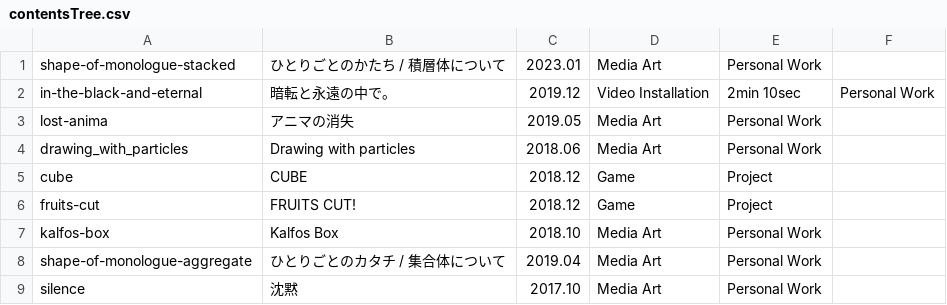
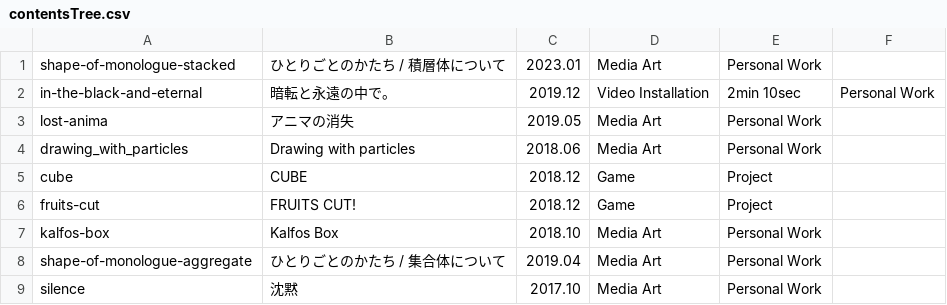
Before and after one commit to tomoya-onuki/tomoya-onunki.github.io, a CSV file: media_art/admin/contentsTree.csv, drawn as a sheet.

```diff
--- a/media_art/admin/contentsTree.csv
+++ b/media_art/admin/contentsTree.csv
@@ -7,3 +7,3 @@ fruits-cut,FRUITS CUT!, 2018.12, Game, Project
 kalfos-box, Kalfos Box, 2018.10, Media Art, Personal Work
-shape-of-monologue-aggregate, ひとりごとのカタチ / 集合体について, 2019.04, Media Art, Personal Work
+shape-of-monologue-aggregate, ひとりごとのかたち / 集合体について, 2019.04, Media Art, Personal Work
 silence, 沈黙, 2017.10, Media Art, Personal Work
```
Also changed, not shown: film/admin/contentsTree.csv, software/admin/contentsTree.csv, 47 other files.
